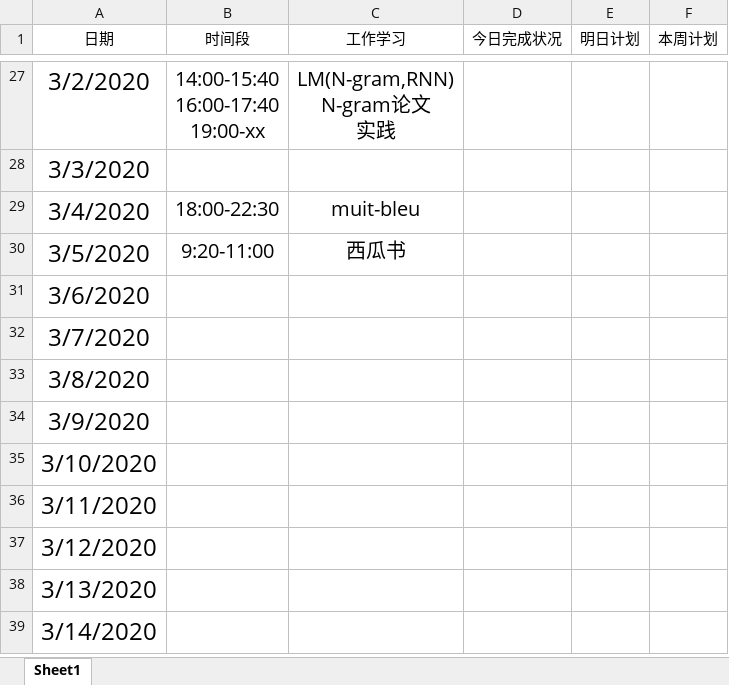
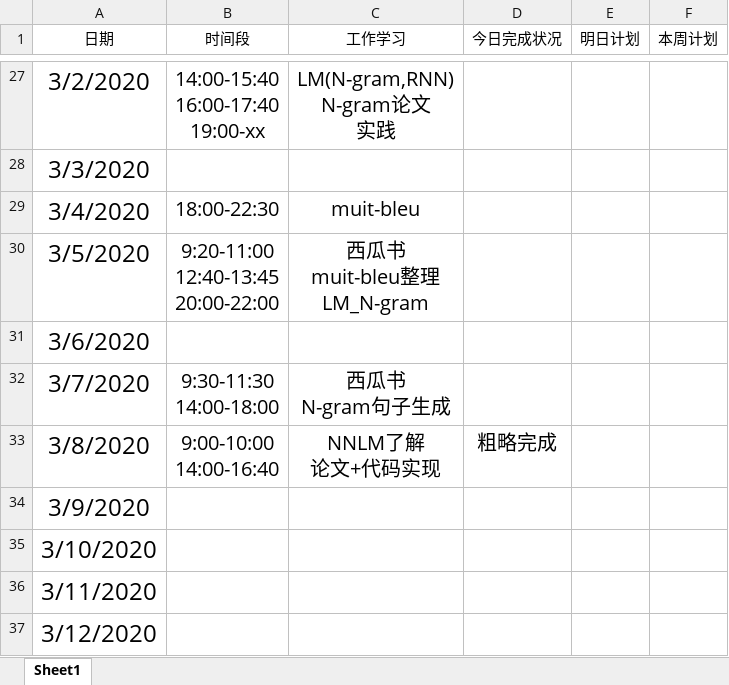
Before and after one commit to Just-silent/ner_re, an Excel workbook: doc/寒假学习计划.xlsx, sheet Sheet1, drawn as a sheet; only a part is shown, gaps mark what is left out; the shorter side is filled out with more unchanged rows; values as stored, in another font and other column widths than the file's, no borders; conditional formats and table styles not drawn; ↵ is a line break in a cell; the diff names each change by its address in the sheet, - before the commit and + after, or states it on an @@ line.

Commit message:
update doc/寒假学习计划.xlsx

```diff
--- a/doc/寒假学习计划.xlsx (sheet Sheet1)
+++ b/doc/寒假学习计划.xlsx (sheet Sheet1)
-B30 (时间段): 9:20-11:00
+B30 (时间段): 9:20-11:00 ↵ 12:40-13:45 ↵ 20:00-22:00
-C30 (工作学习): 西瓜书
+C30 (工作学习): 西瓜书 ↵ muit-bleu整理 ↵ LM_N-gram
-B32 (时间段): (empty)
+B32 (时间段): 9:30-11:30 ↵ 14:00-18:00
-C32 (工作学习): (empty)
+C32 (工作学习): 西瓜书 ↵ N-gram句子生成
-B33 (时间段): (empty)
+B33 (时间段): 9:00-10:00 ↵ 14:00-16:40
-C33 (工作学习): (empty)
+C33 (工作学习): NNLM了解 ↵ 论文+代码实现
-D33 (今日完成状况): (empty)
+D33 (今日完成状况): 粗略完成
```
